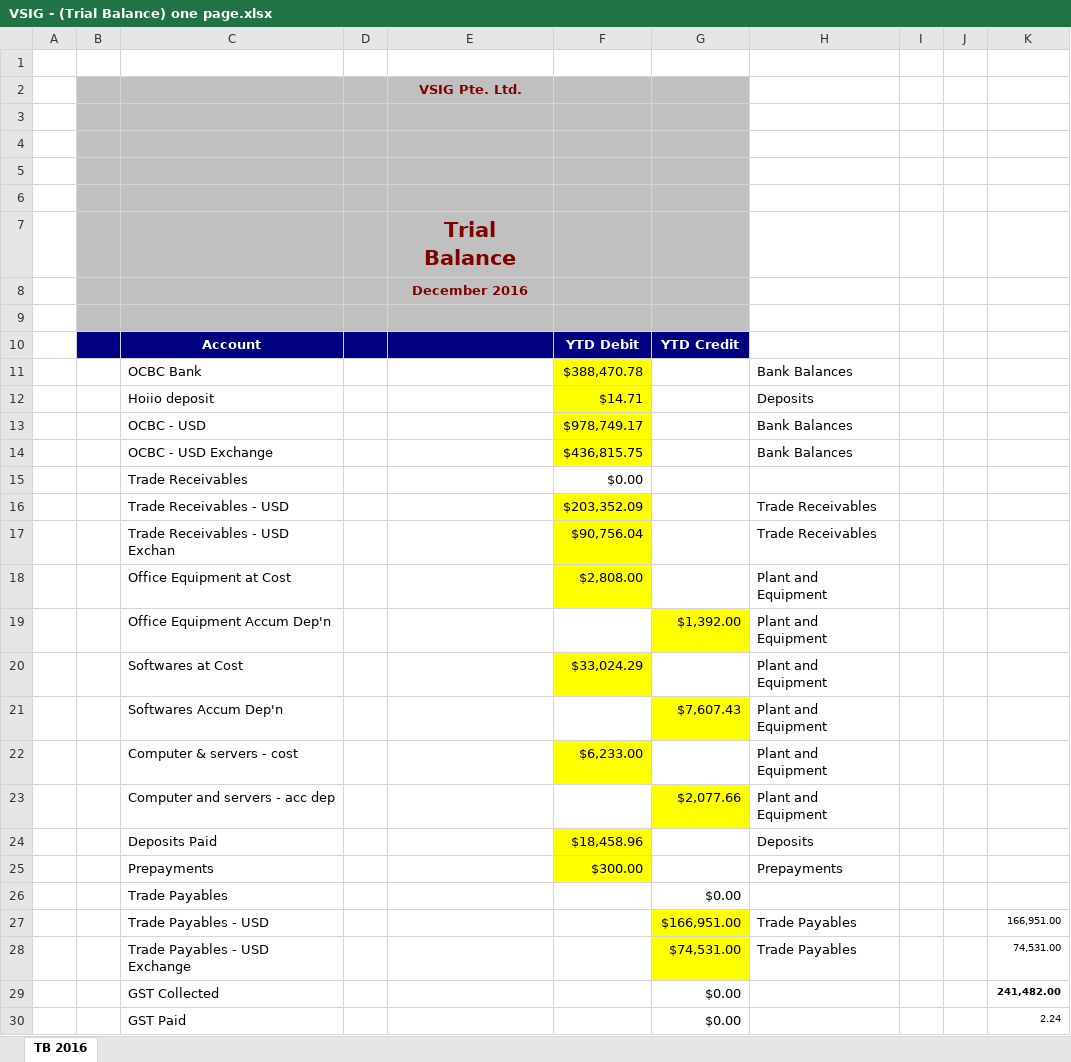
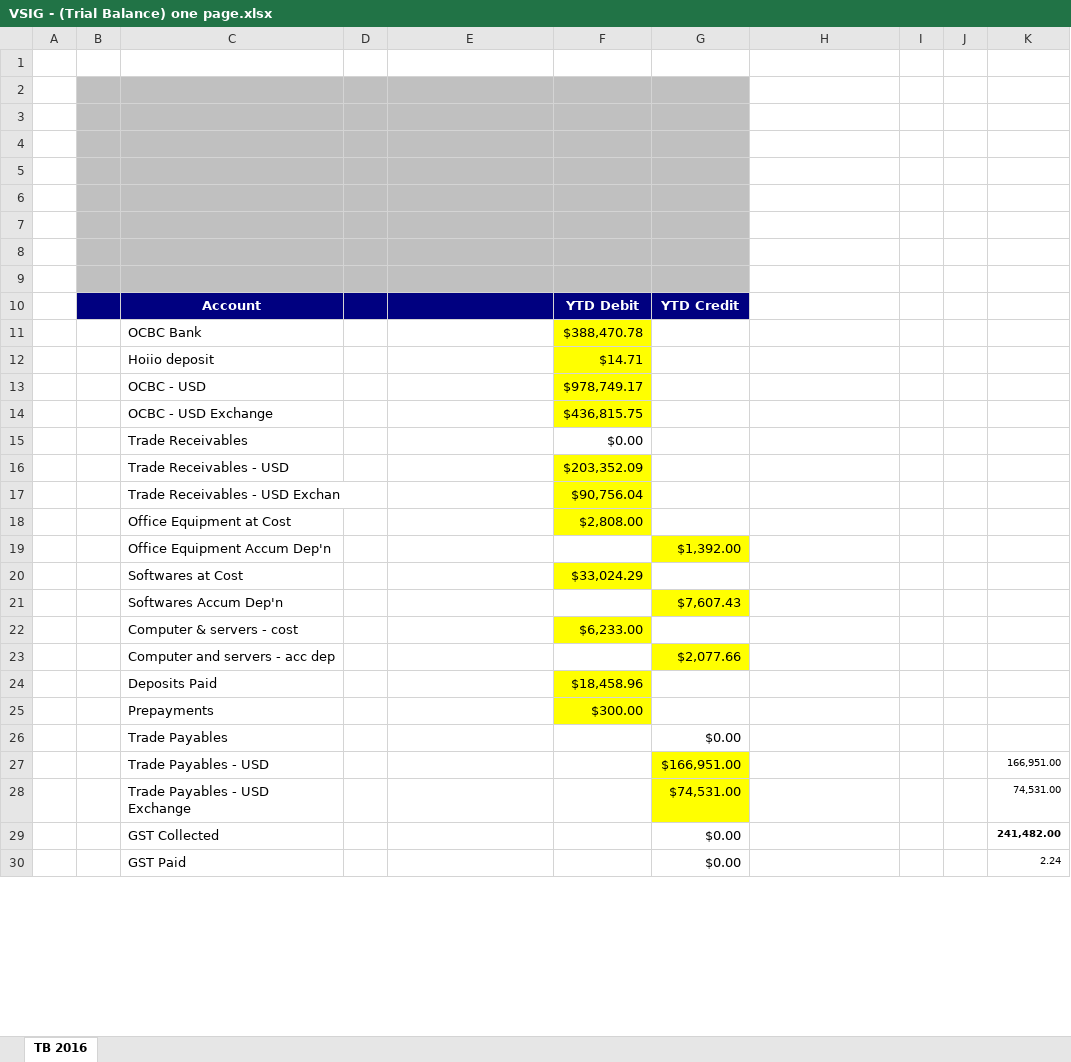
Before and after one commit to kwanlamyu/team6itp3e, an Excel workbook: pages/report_fs/uploads/VSIG - (Trial Balance) one page.xlsx, sheet TB 2016, drawn as a sheet; only a part is shown; values as stored, in another font and other column widths than the file's, no borders; removed rows and columns are numbered as before the commit, all else as after; the diff covers the shown part only; the diff names each change by its address in the sheet, - before the commit and + after, or states it on an @@ line.

Commit message:
Report now able to be generated with correct output

```diff
--- a/pages/report_fs/uploads/VSIG - (Trial Balance) one page.xlsx (sheet TB 2016)
+++ b/pages/report_fs/uploads/VSIG - (Trial Balance) one page.xlsx (sheet TB 2016)
-row 2:  |  |  |  | VSIG Pte. Ltd.
-E6: Trial Balance
+E6: (empty)
-E7: December 2016
+E7: (empty)
+row 8: (empty)
-H11: Bank Balances
+H11: (empty)
-H12: Deposits
+H12: (empty)
-H13:H14: Bank Balances
+H13:H14: (empty)
-H16:H17: Trade Receivables
+H16:H17: (empty)
-H18:H23: Plant and Equipment
+H18:H23: (empty)
-H24: Deposits
+H24: (empty)
-H25: Prepayments
+H25: (empty)
-H27:H28: Trade Payables
+H27:H28: (empty)
```
Also changed, not shown: 37 edited cells elsewhere in this sheet, pages/report_fs/uploads/VSIG - (Trial Balance) second page.xlsx, 6 other files.
